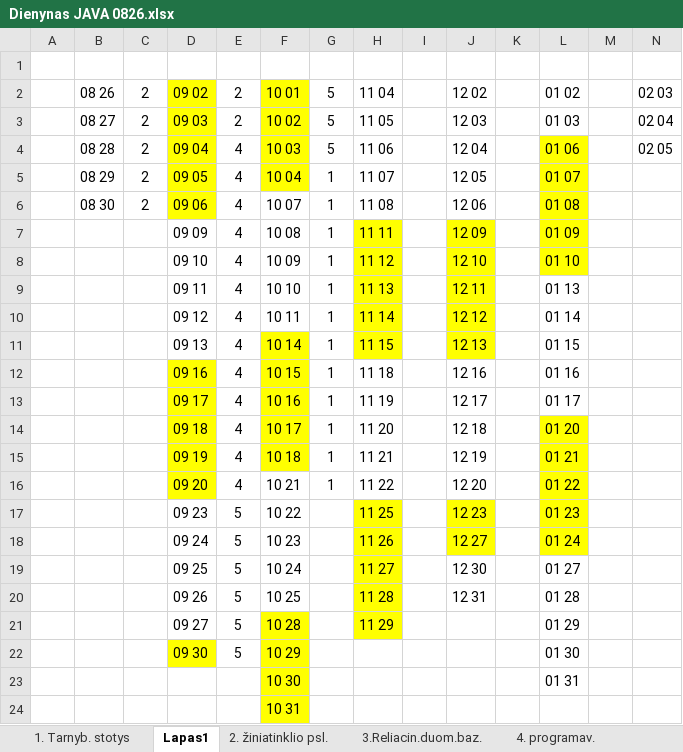
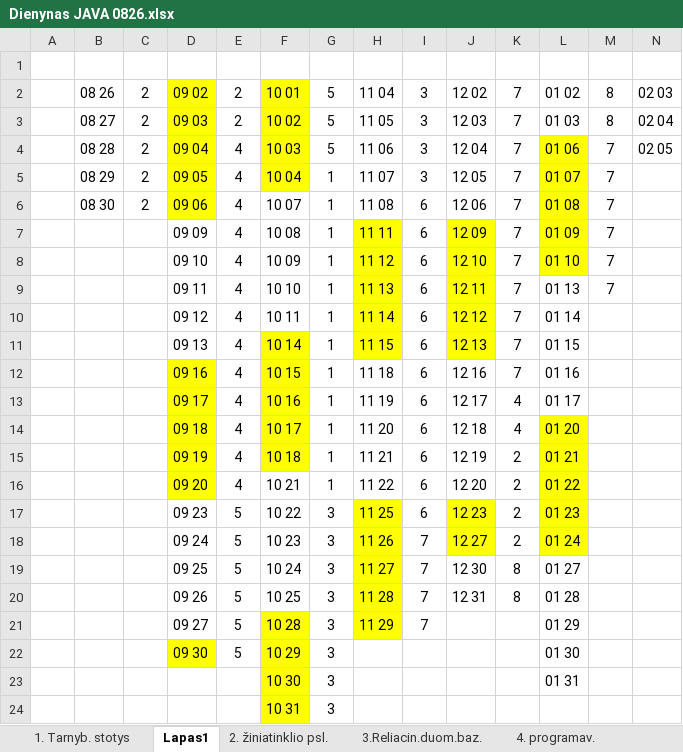
Before and after one commit to gintautasp/uzsiemimai, an Excel workbook: Dienynas JAVA 0826.xlsx, sheet Lapas1, drawn as a sheet; values as stored, in another font and other column widths than the file's, no borders; the diff names each change by its address in the sheet, - before the commit and + after, or states it on an @@ line.

```diff
--- a/Dienynas JAVA 0826.xlsx (sheet Lapas1)
+++ b/Dienynas JAVA 0826.xlsx (sheet Lapas1)
-I2:I5: (empty)
+I2:I5: 3
-K2:K12: (empty)
+K2:K12: 7
-M2:M3: (empty)
+M2:M3: 8
-M4:M9: (empty)
+M4:M9: 7
-I6:I17: (empty)
+I6:I17: 6
-K13:K14: (empty)
+K13:K14: 4
-K15:K18: (empty)
+K15:K18: 2
-G17:G24: (empty)
+G17:G24: 3
-I18:I21: (empty)
+I18:I21: 7
-K19:K20: (empty)
+K19:K20: 8
```
Also changed, not shown: sheet 7.Spring, sheet 6. Progr. įr. princ. metod., sheet 3.Reliacin.duom.baz., sheet 8.Rinka, sheet 2. žiniatinklio psl., sheet 4. programav., 1 more sheet.
